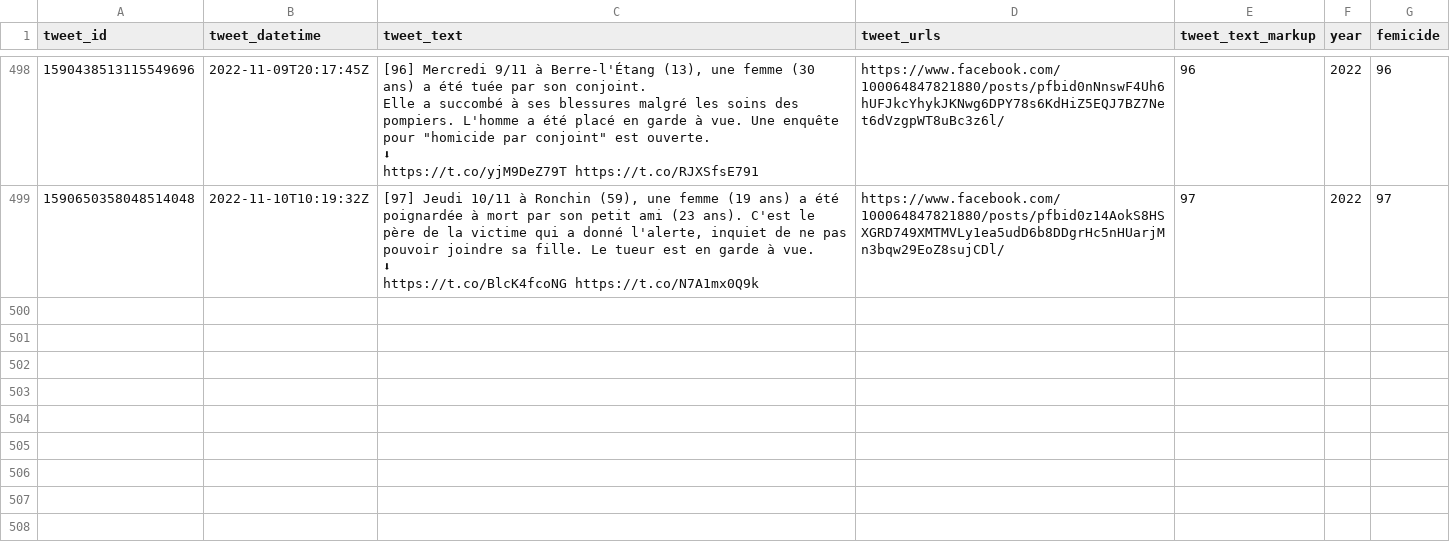
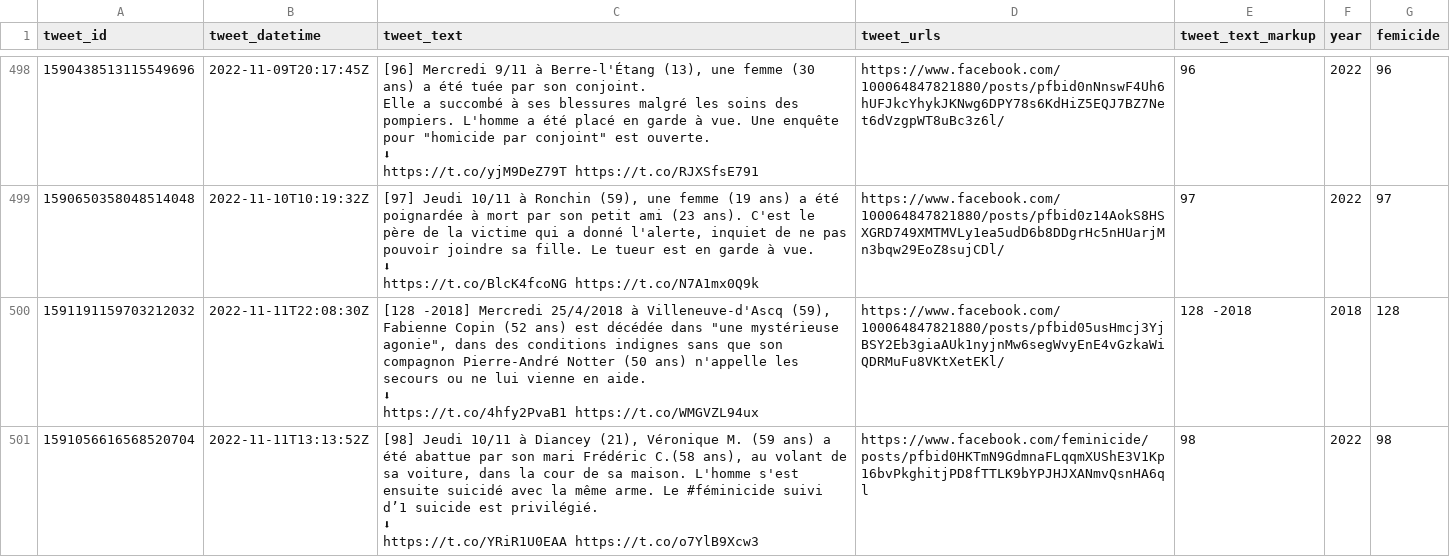
Before and after one commit to cedricbatailler/femicides_fr, a CSV file: data/femicide.csv, drawn as a sheet; only a part is shown, gaps mark what is left out; ↵ is a line break in a cell; the diff names each change by its address in the sheet, - before the commit and + after, or states it on an @@ line.

```diff
--- a/data/femicide.csv
+++ b/data/femicide.csv
+row 500: 1591191159703212032 | 2022-11-11T22:08:30Z | [128 -2018] Mercredi 25/4/2018 à Villeneuve-d'Ascq (59), Fabienne Copin (52 ans) est décédée dans "une mystérieuse agonie", dans des conditions indignes sans que son compagnon Pierre-André Notter (50 ans) n'appelle les secours ou ne lui vienne en aide. ↵ ⬇ ↵ https://t.co/4hfy2PvaB1 https://t.co/WMGVZL94ux | https://www.facebook.com/100064847821880/posts/pfbid05usHmcj3YjBSY2Eb3giaAUk1nyjnMw6segWvyEnE4vGzkaWiQDRMuFu8VKtXetEKl/ | 128 -2018 | 2018 | 128
+row 501: 1591056616568520704 | 2022-11-11T13:13:52Z | [98] Jeudi 10/11 à Diancey (21), Véronique M. (59 ans) a été abattue par son mari Frédéric C.(58 ans), au volant de sa voiture, dans la cour de sa maison. L'homme s'est ensuite suicidé avec la même arme. Le #féminicide suivi d’1 suicide est privilégié. ↵ ⬇ ↵ https://t.co/YRiR1U0EAA https://t.co/o7YlB9Xcw3 | https://www.facebook.com/feminicide/posts/pfbid0HKTmN9GdmnaFLqqmXUShE3V1Kp16bvPkghitjPD8fTTLK9bYPJHJXANmvQsnHA6ql | 98 | 2022 | 98
```
Also changed, not shown: 1 other file.
